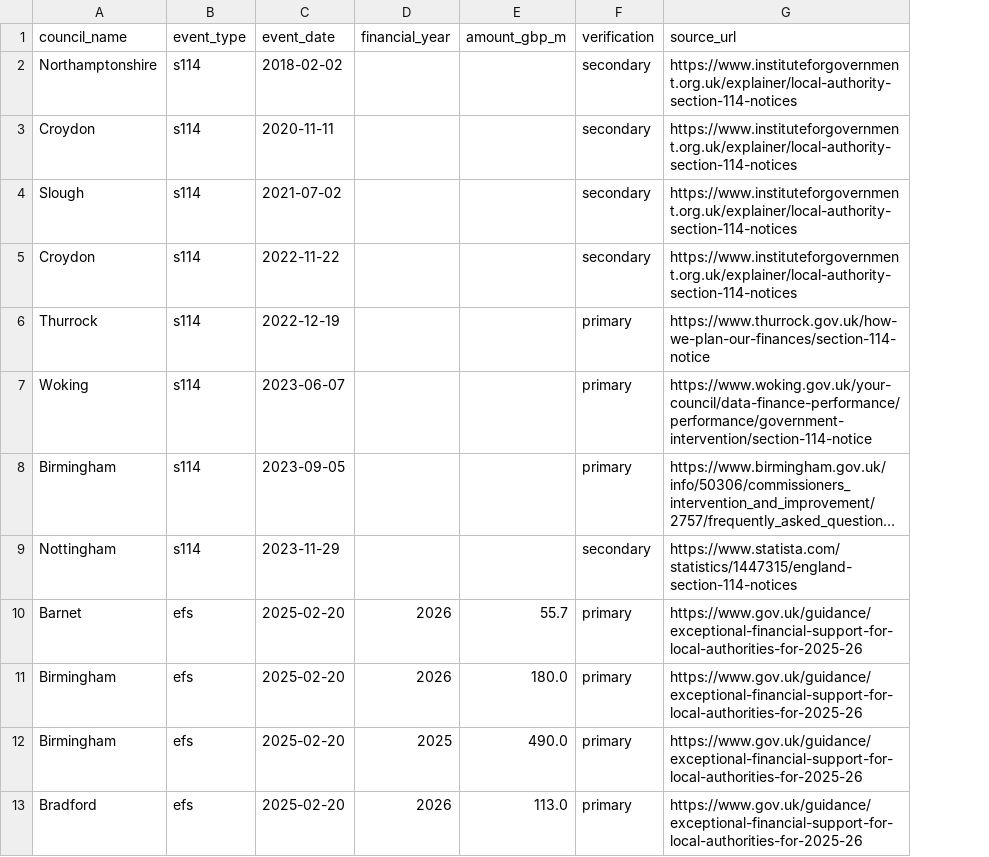
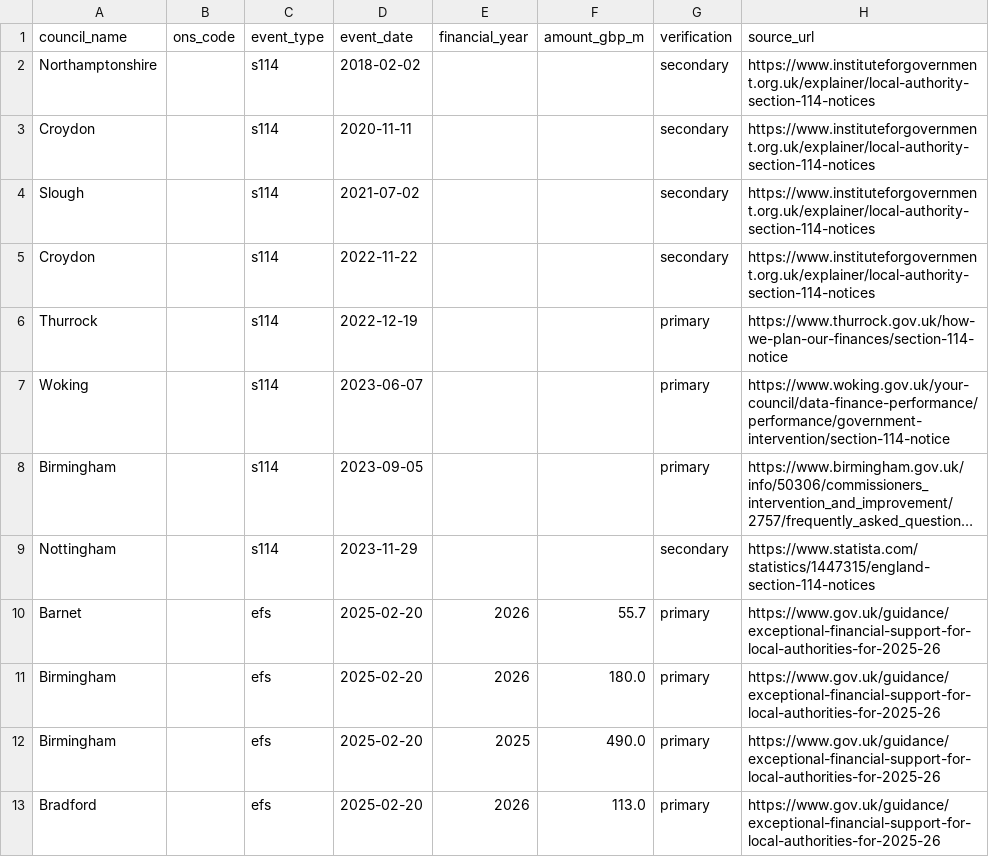
Before and after one commit to zulkar94/UK-Council-Bankruptcy-Radar, a CSV file: data/reference/distress_events.csv, drawn as a sheet; only a part is shown; long unchanged cells end in …; the diff names each change by its address in the sheet, - before the commit and + after, or states it on an @@ line.

```diff
--- a/data/reference/distress_events.csv
+++ b/data/reference/distress_events.csv
+column B (ons_code), empty
```
Also changed, not shown: 14 other files.
